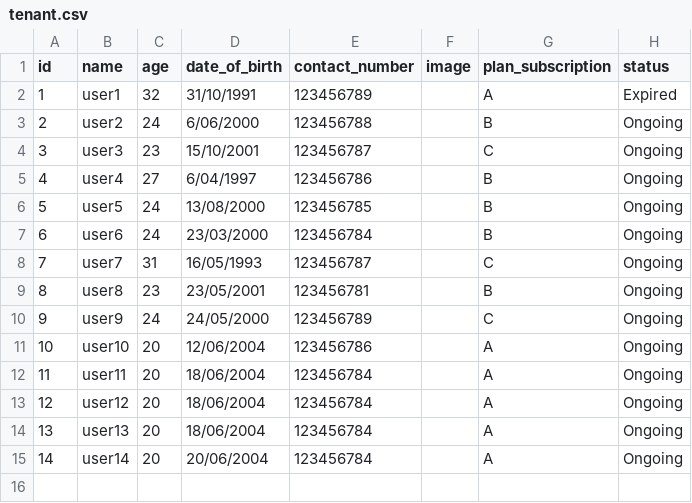
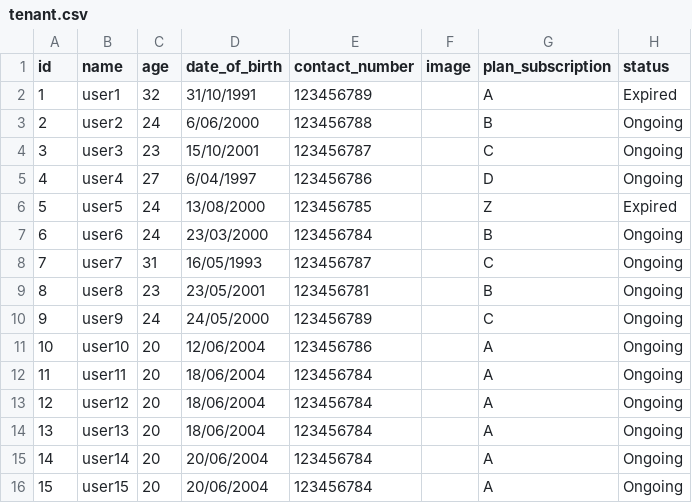
Before and after one commit to efahera/tenants-list, a CSV file: todo/tenant.csv, drawn as a sheet.

```diff
--- a/todo/tenant.csv
+++ b/todo/tenant.csv
@@ -4,4 +4,4 @@ id,name,age,date_of_birth,contact_number,image,plan_subscription,status
 3,user3,23,15/10/2001,123456787,,C,Ongoing
-4,user4,27,6/04/1997,123456786,,B,Ongoing
-5,user5,24,13/08/2000,123456785,,B,Ongoing
+4,user4,27,6/04/1997,123456786,,D,Ongoing
+5,user5,24,13/08/2000,123456785,,Z,Expired
 6,user6,24,23/03/2000,123456784,,B,Ongoing
@@ -15 +15,2 @@ id,name,age,date_of_birth,contact_number,image,plan_subscription,status
 14,user14,20,20/06/2004,123456784,,A,Ongoing
+15,user15,20,20/06/2004,123456784,,A,Ongoing
```
Also changed, not shown: todo/subscriber.csv, todo/temporary.csv, 4 other files.
